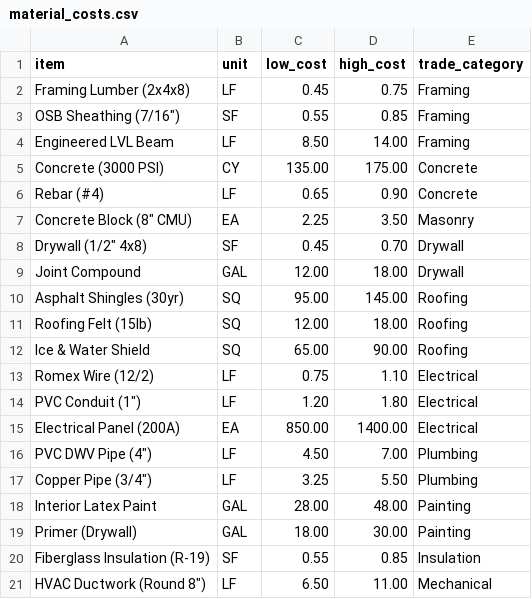
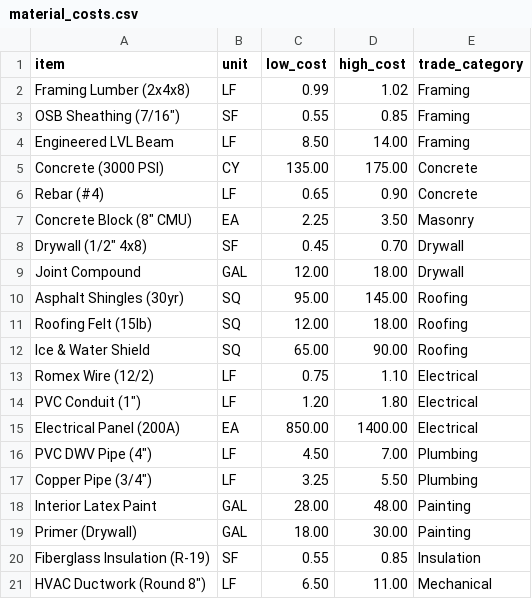
Before and after one commit to answerdit/TakeoffAI, a CSV file: backend/data/material_costs.csv, drawn as a sheet; the diff names each change by its address in the sheet, - before the commit and + after, or states it on an @@ line.

```diff
--- a/backend/data/material_costs.csv
+++ b/backend/data/material_costs.csv
-C2 (low_cost): 0.45
+C2 (low_cost): 0.99
-D2 (high_cost): 0.75
+D2 (high_cost): 1.02
```
